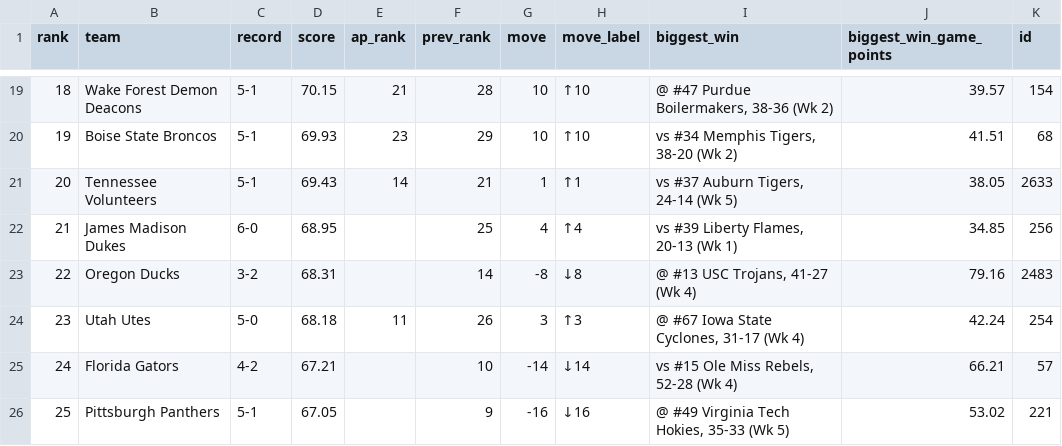
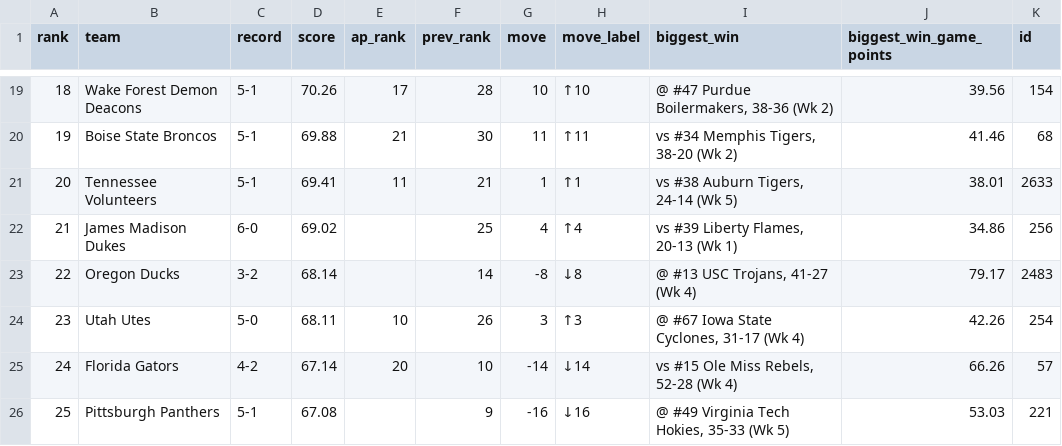
Before and after one commit to DewayneD4/thecollegefootballrankings, a CSV file: data/2026_latest.csv, drawn as a sheet; only a part is shown, gaps mark what is left out; the diff covers the shown part only.

```diff
--- a/data/2026_latest.csv
+++ b/data/2026_latest.csv
@@ -19,8 +19,8 @@ rank,team,record,score,ap_rank,prev_rank,move,move_label,biggest_win,biggest_win
-18,Wake Forest Demon Deacons,5-1,70.15,21,28,10,↑10,"@ #47 Purdue Boilermakers, 38-36 (Wk 2)",39.57,154
-19,Boise State Broncos,5-1,69.93,23,29,10,↑10,"vs #34 Memphis Tigers, 38-20 (Wk 2)",41.51,68
-20,Tennessee Volunteers,5-1,69.43,14,21,1,↑1,"vs #37 Auburn Tigers, 24-14 (Wk 5)",38.05,2633
-21,James Madison Dukes,6-0,68.95,,25,4,↑4,"vs #39 Liberty Flames, 20-13 (Wk 1)",34.85,256
-22,Oregon Ducks,3-2,68.31,,14,-8,↓8,"@ #13 USC Trojans, 41-27 (Wk 4)",79.16,2483
-23,Utah Utes,5-0,68.18,11,26,3,↑3,"@ #67 Iowa State Cyclones, 31-17 (Wk 4)",42.24,254
-24,Florida Gators,4-2,67.21,,10,-14,↓14,"vs #15 Ole Miss Rebels, 52-28 (Wk 4)",66.21,57
-25,Pittsburgh Panthers,5-1,67.05,,9,-16,↓16,"@ #49 Virginia Tech Hokies, 35-33 (Wk 5)",53.02,221
+18,Wake Forest Demon Deacons,5-1,70.26,17,28,10,↑10,"@ #47 Purdue Boilermakers, 38-36 (Wk 2)",39.56,154
+19,Boise State Broncos,5-1,69.88,21,30,11,↑11,"vs #34 Memphis Tigers, 38-20 (Wk 2)",41.46,68
+20,Tennessee Volunteers,5-1,69.41,11,21,1,↑1,"vs #38 Auburn Tigers, 24-14 (Wk 5)",38.01,2633
+21,James Madison Dukes,6-0,69.02,,25,4,↑4,"vs #39 Liberty Flames, 20-13 (Wk 1)",34.86,256
+22,Oregon Ducks,3-2,68.14,,14,-8,↓8,"@ #13 USC Trojans, 41-27 (Wk 4)",79.17,2483
+23,Utah Utes,5-0,68.11,10,26,3,↑3,"@ #67 Iowa State Cyclones, 31-17 (Wk 4)",42.26,254
+24,Florida Gators,4-2,67.14,20,10,-14,↓14,"vs #15 Ole Miss Rebels, 52-28 (Wk 4)",66.26,57
+25,Pittsburgh Panthers,5-1,67.08,,9,-16,↓16,"@ #49 Virginia Tech Hokies, 35-33 (Wk 5)",53.03,221
```
Also changed, not shown: 62 edited cells elsewhere in this file, data/2026/week_01.csv, data/2026/week_03.csv, 15 other files.
